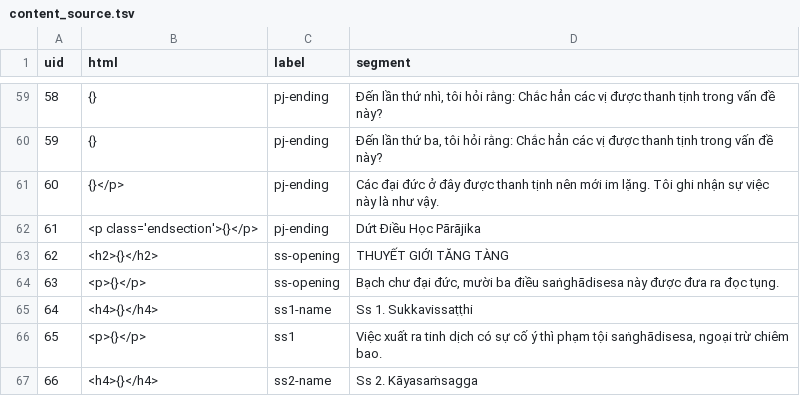
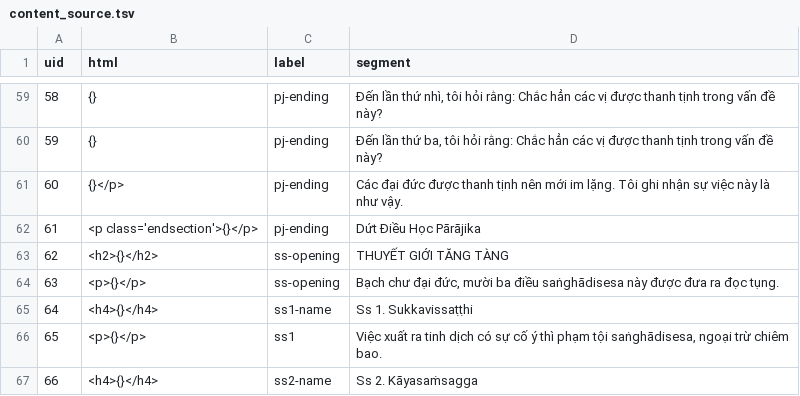
Before and after one commit to vjjda/gioibon, a TSV file: data/content/content_source.tsv, drawn as a sheet; only a part is shown, gaps mark what is left out; the diff covers the shown part only; the diff names each change by its address in the sheet, - before the commit and + after, or states it on an @@ line.

```diff
--- a/data/content/content_source.tsv
+++ b/data/content/content_source.tsv
-D61 (segment): …đại đức ở đây được thanh…
+D61 (segment): …đại đức được thanh…
```
Also changed, not shown: 5 removed rows, 6 edited cells and row numbers in column A elsewhere in this file, 1 other file.
